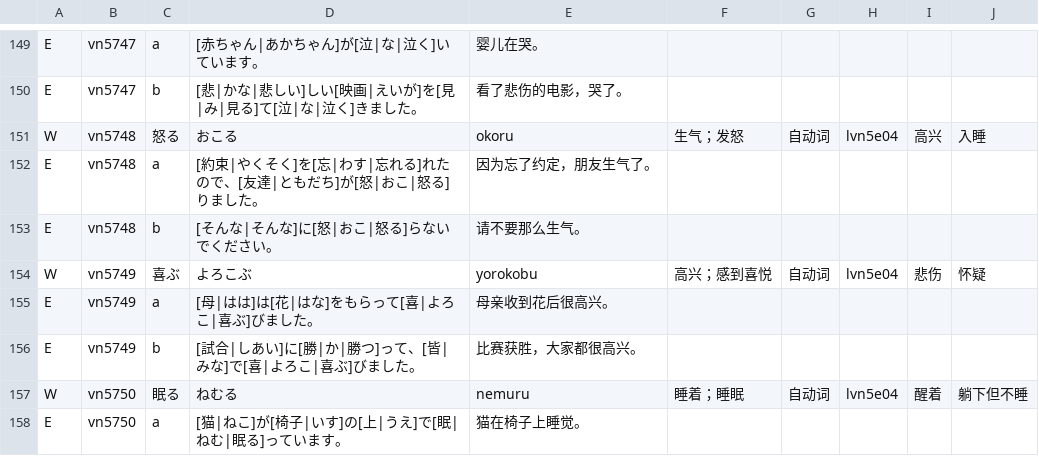
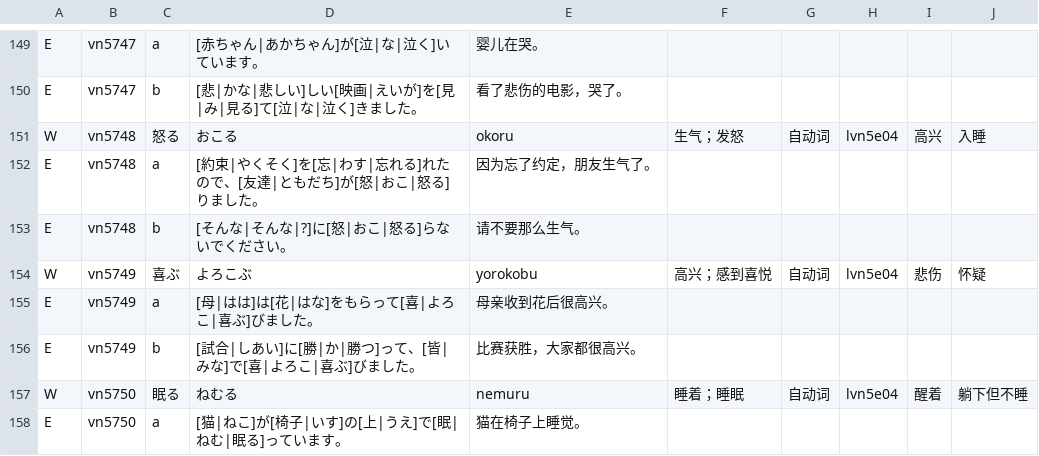
Before and after one commit to CJY-C/jplearn, a TSV file: content/authoring/n5-expanded-context-words.tsv, drawn as a sheet; only a part is shown, gaps mark what is left out.

```diff
--- a/content/authoring/n5-expanded-context-words.tsv
+++ b/content/authoring/n5-expanded-context-words.tsv
@@ -152,3 +152,3 @@ W	vn5748	怒る	おこる	okoru	生气；发怒	自动词	lvn5e04	高兴	入睡
 E	vn5748	a	[約束|やくそく]を[忘|わす|忘れる]れたので、[友達|ともだち]が[怒|おこ|怒る]りました。	因为忘了约定，朋友生气了。
-E	vn5748	b	[そんな|そんな]に[怒|おこ|怒る]らないでください。	请不要那么生气。
+E	vn5748	b	[そんな|そんな|?]に[怒|おこ|怒る]らないでください。	请不要那么生气。
 W	vn5749	喜ぶ	よろこぶ	yorokobu	高兴；感到喜悦	自动词	lvn5e04	悲伤	怀疑
```
Also changed, not shown: 34 other files.
